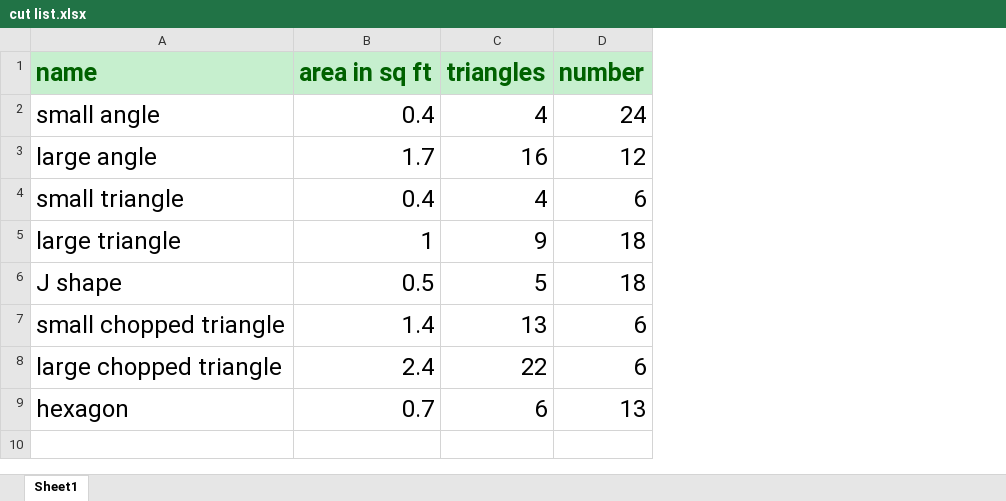
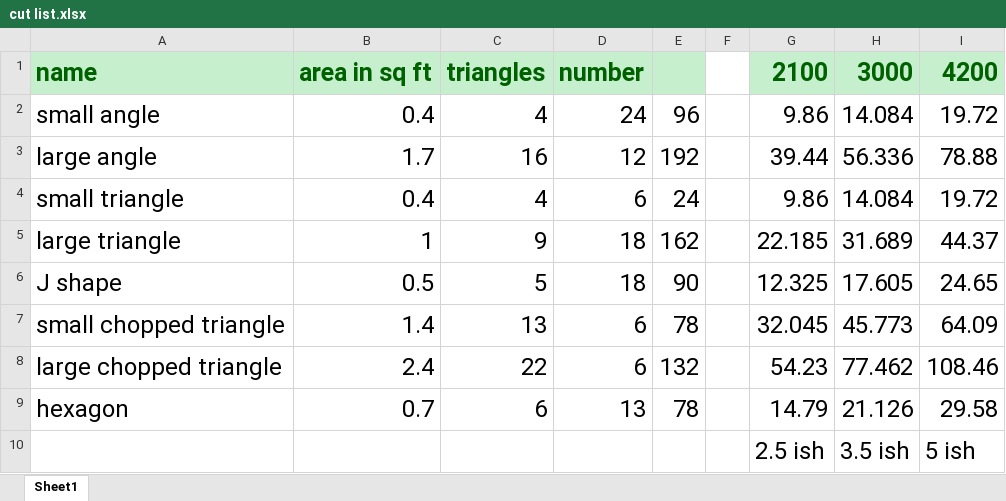
Before and after one commit to chrispitzer/SkyLight, an Excel workbook: sketchup/cut list.xlsx, sheet Sheet1, drawn as a sheet; values as stored, in another font and other column widths than the file's, no borders; the diff names each change by its address in the sheet, - before the commit and + after, or states it on an @@ line.

Commit message:
updated cut list

```diff
--- a/sketchup/cut list.xlsx (sheet Sheet1)
+++ b/sketchup/cut list.xlsx (sheet Sheet1)
+column E, rows 2-9: 96 | 192 | 24 | 162 | 90 | 78 | 132 | 78
+column F, empty
+column G, rows 1-9: 2100 | 9.86 | 39.44 | 9.86 | 22.185 | 12.325 | 32.045 | 54.23 | 14.79
+column H, rows 1-9: 3000 | 14.084 | 56.336 | 14.084 | 31.689 | 17.605 | 45.773 | 77.462 | 21.126
+column I, rows 1-9: 4200 | 19.72 | 78.88 | 19.72 | 44.37 | 24.65 | 64.09 | 108.46 | 29.58
+row 10:  |  |  |  |  |  | 2.5 ish | 3.5 ish | 5 ish
```
